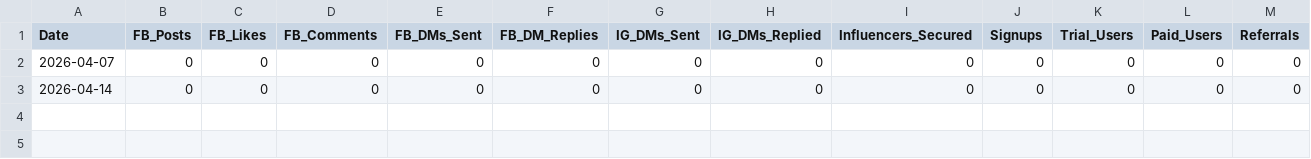
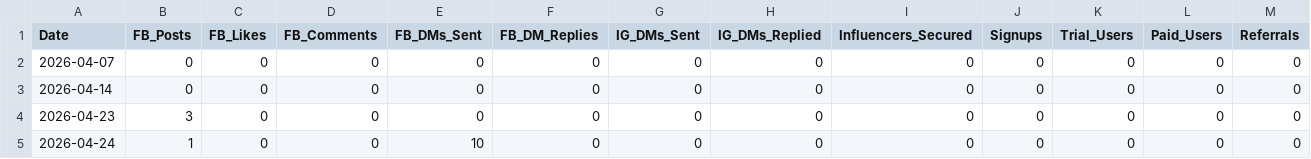
Before and after one commit to Mawsome-Agency/groomgrid-app, a CSV file: docs/gtm-tracker.csv, drawn as a sheet; only a part is shown; rows hold the shown columns only; the diff names each change by its address in the sheet, - before the commit and + after, or states it on an @@ line.

```diff
--- a/docs/gtm-tracker.csv
+++ b/docs/gtm-tracker.csv
+row 4: 2026-04-23 | 3 | 0 | 0 | 0 | 0 | 0 | 0 | 0 | 0 | 0 | 0 | 0
+row 5: 2026-04-24 | 1 | 0 | 0 | 10 | 0 | 0 | 0 | 0 | 0 | 0 | 0 | 0
```
Also changed, not shown: 3 other files.
